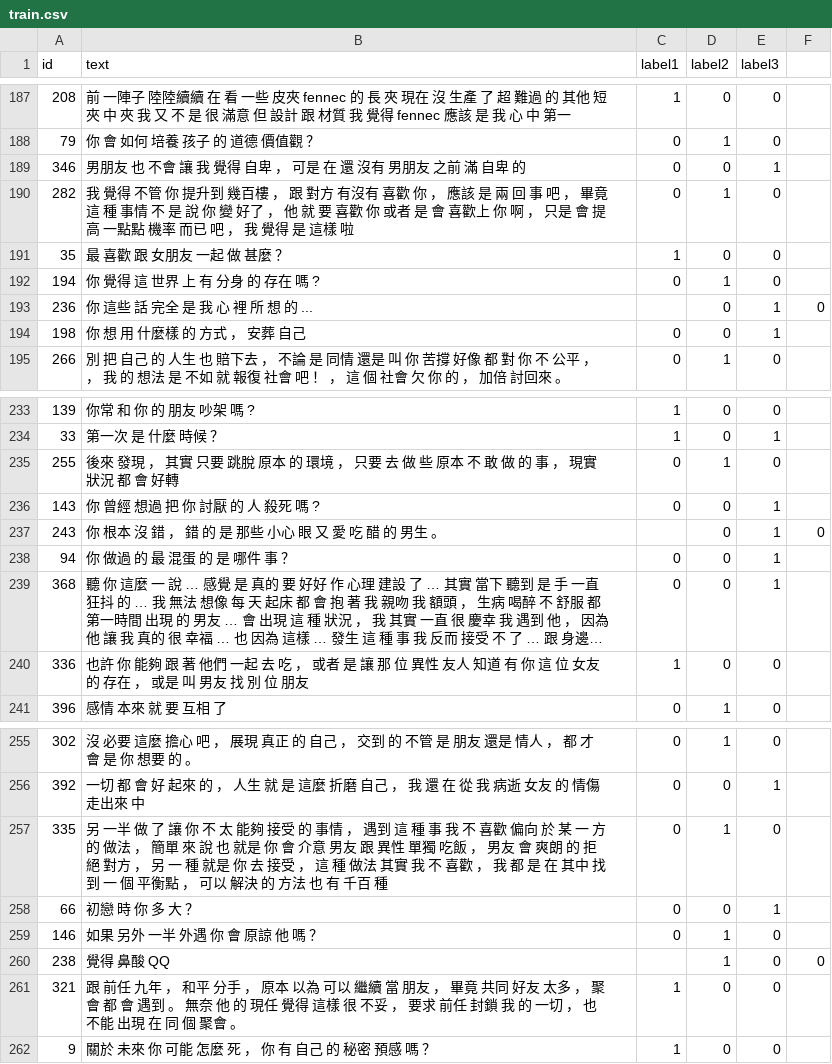
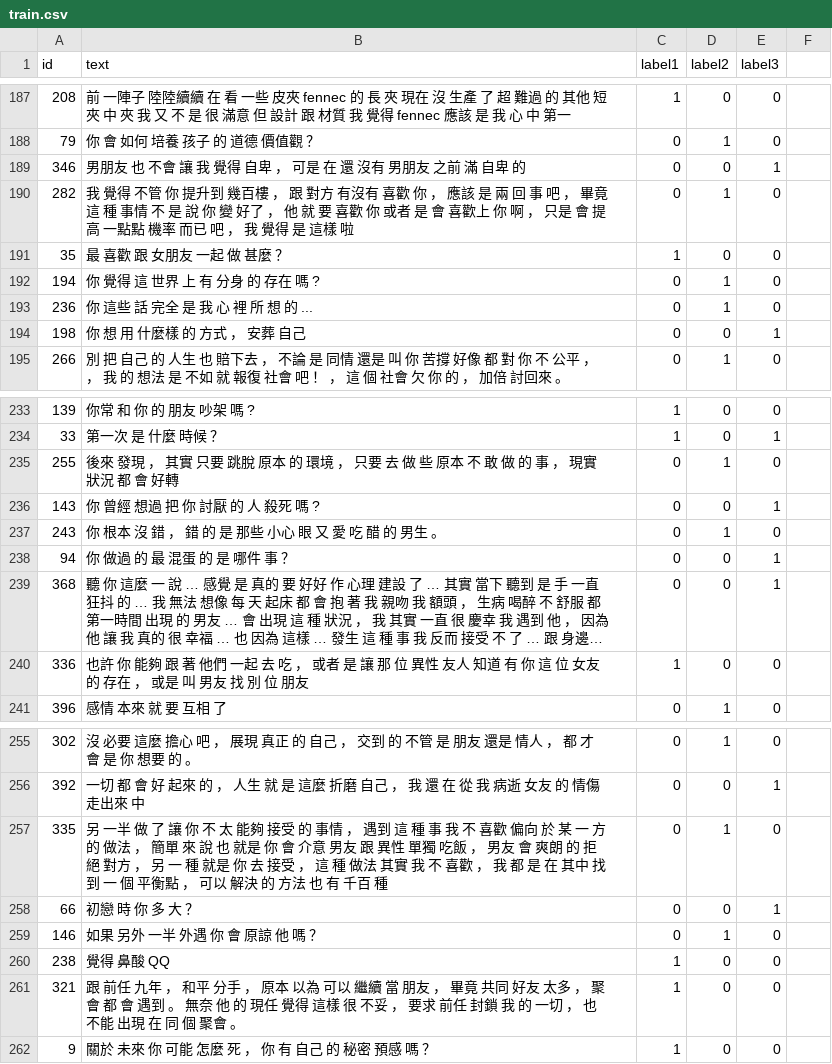
Before and after one commit to ttpss930141011/Project, a CSV file: sample/data/train.csv, drawn as a sheet; only a part is shown, gaps mark what is left out; long unchanged cells end in …; the diff covers the shown part only.

Commit message:
update label and change data

```diff
--- a/sample/data/train.csv
+++ b/sample/data/train.csv
@@ -192,3 +192,3 @@
 194,"你 覺得 這 世界 上 有 分身 的 存在 嗎 ? ",0,1,0
-236,""你 這些 話   完全 是 我 心 裡 所 想 的 ... , "",0,1,0
+236,"你 這些 話   完全 是 我 心 裡 所 想 的 ...",0,1,0
 198,"你 想 用 什麼樣 的 方式 ， 安葬 自己 ",0,0,1
@@ -236,3 +236,3 @@
 143,"你 曾經 想過 把 你 討厭 的 人 殺死 嗎 ? ",0,0,1
-243,""你 根本 沒 錯 ， 錯 的 是 那些 小心 眼 又 愛 吃 醋 的 男生 。 , "",0,1,0
+243,"你 根本 沒 錯 ， 錯 的 是 那些 小心 眼 又 愛 吃 醋 的 男生 。",0,1,0
 94,"你 做過 的 最 混蛋 的 是 哪件 事 ？ ",0,0,1
@@ -259,3 +259,3 @@
 146,"如果 另外 一半 外遇 你 會 原諒 他 嗎 ？ ",0,1,0
-238,""覺得 鼻酸 QQ , "",1,0,0
+238,"覺得 鼻酸 QQ",1,0,0
 321,"跟 前任 九年 ， 和平 分手 ， 原本 以為 可以 繼續 當 朋友 ， 畢竟 共同 好友 太多 ， 聚會 都 會 遇到 。 無奈 他 的 現任 覺得 這樣 很 不妥 ， 要求 前任 封鎖 我 的 一切 ， 也 不能 出現 在 同 個 聚會 。 ",1,0,0
```
Also changed, not shown: 28 edited cells elsewhere in this file, sample/data/valid.csv.
